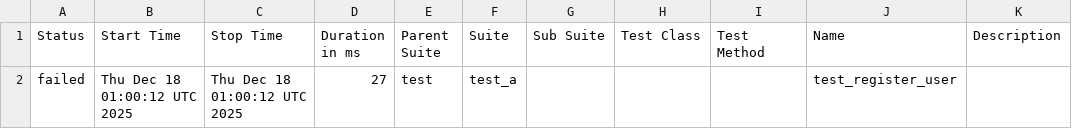
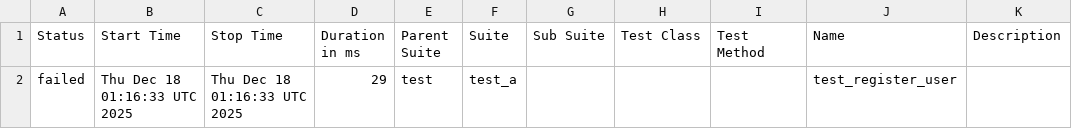
Before and after one commit to Valerii-Synenko/GhPyTry, a CSV file: data/suites.csv, drawn as a sheet.

```diff
--- a/data/suites.csv
+++ b/data/suites.csv
@@ -1,2 +1,2 @@
 "Status","Start Time","Stop Time","Duration in ms","Parent Suite","Suite","Sub Suite","Test Class","Test Method","Name","Description"
-"failed","Thu Dec 18 01:00:12 UTC 2025","Thu Dec 18 01:00:12 UTC 2025","27","test","test_a","","","","test_register_user",""
+"failed","Thu Dec 18 01:16:33 UTC 2025","Thu Dec 18 01:16:33 UTC 2025","29","test","test_a","","","","test_register_user",""
```
Also changed, not shown: 24 other files.
